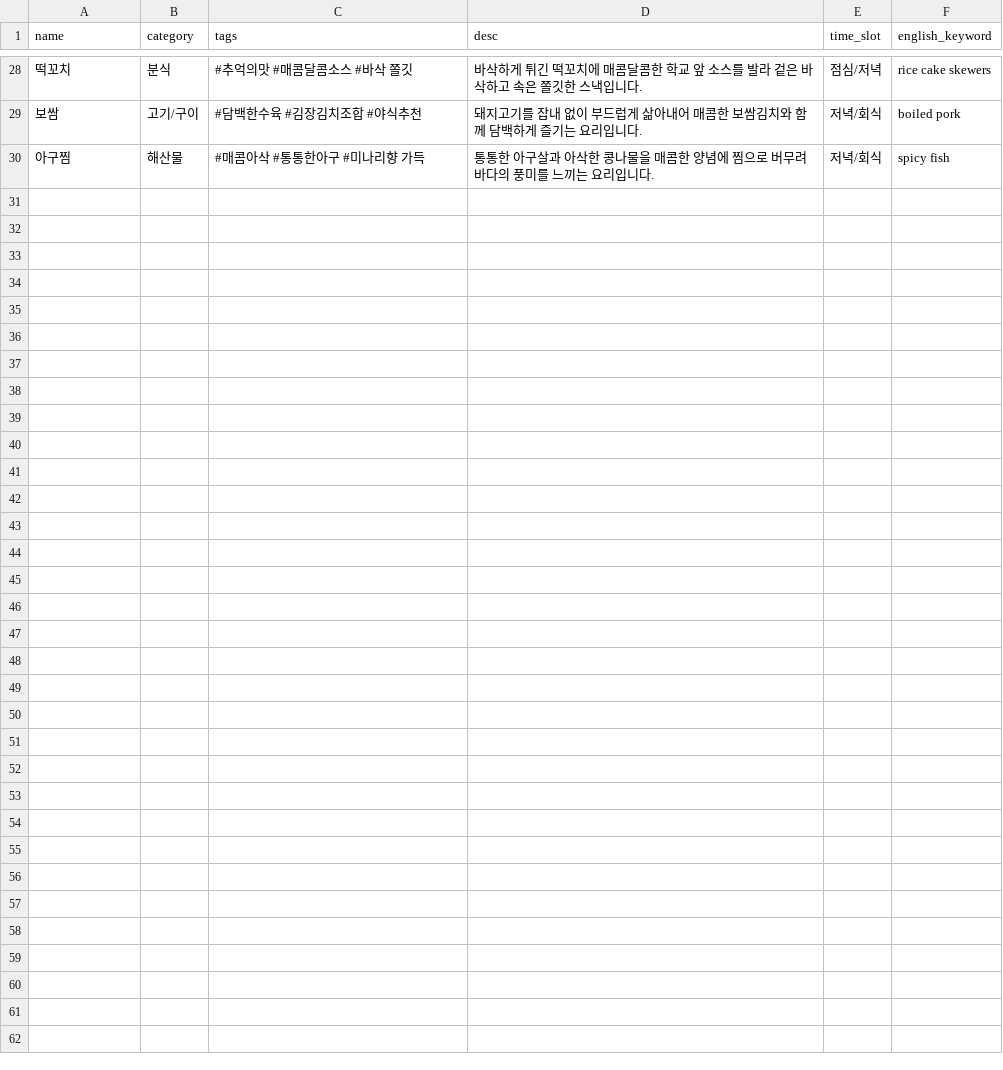
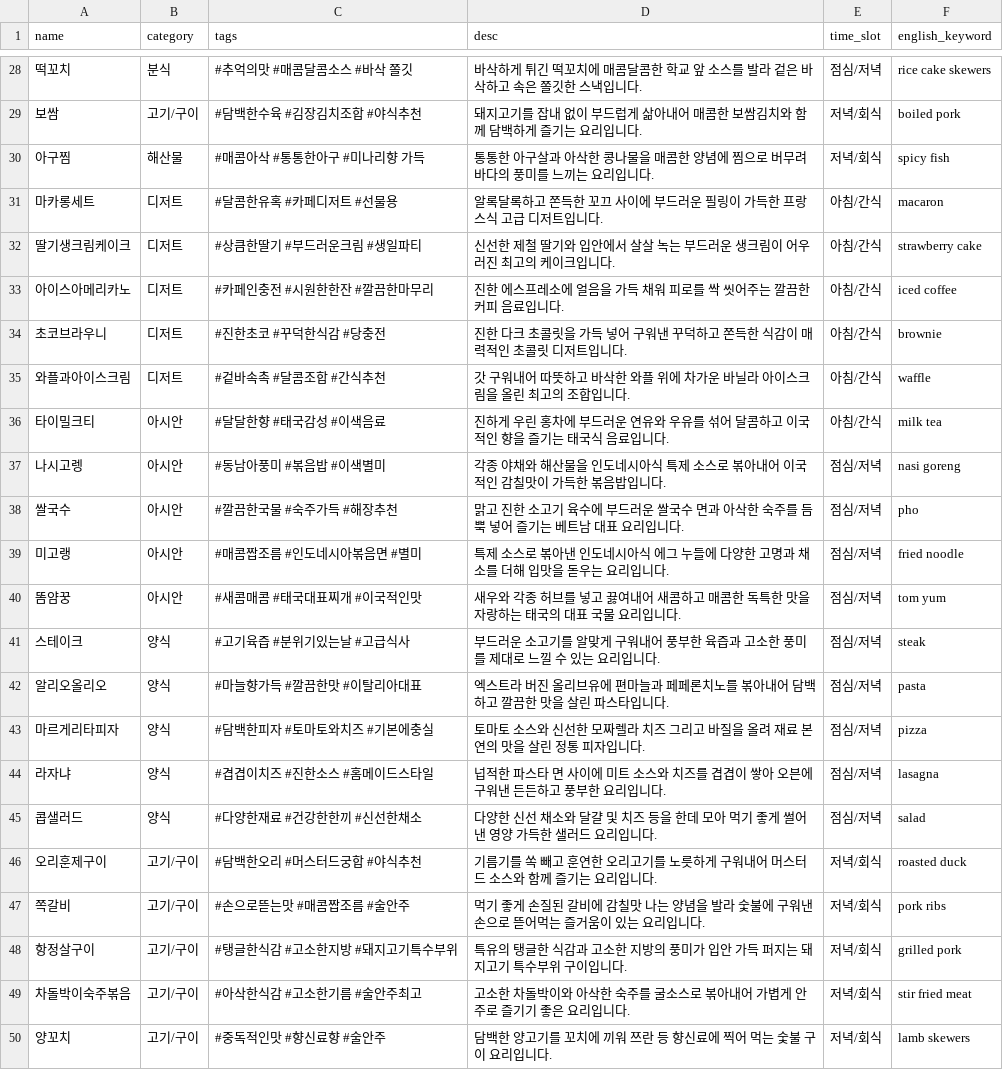
Before and after one commit to Seung-kyun-01/random-menu-app, a CSV file: final_menu_db_v3.csv, drawn as a sheet; only a part is shown, gaps mark what is left out.

Commit message:
Add files via upload

```diff
--- a/final_menu_db_v3.csv
+++ b/final_menu_db_v3.csv
@@ -30 +30,21 @@
 아구찜,해산물,#매콤아삭 #통통한아구 #미나리향 가득,통통한 아구살과 아삭한 콩나물을 매콤한 양념에 찜으로 버무려 바다의 풍미를 느끼는 요리입니다.,저녁/회식,spicy fish
+마카롱세트,디저트,#달콤한유혹 #카페디저트 #선물용,알록달록하고 쫀득한 꼬끄 사이에 부드러운 필링이 가득한 프랑스식 고급 디저트입니다.,아침/간식,macaron
+딸기생크림케이크,디저트,#상큼한딸기 #부드러운크림 #생일파티,신선한 제철 딸기와 입안에서 살살 녹는 부드러운 생크림이 어우러진 최고의 케이크입니다.,아침/간식,strawberry cake
+아이스아메리카노,디저트,#카페인충전 #시원한한잔 #깔끔한마무리,진한 에스프레소에 얼음을 가득 채워 피로를 싹 씻어주는 깔끔한 커피 음료입니다.,아침/간식,iced coffee
+초코브라우니,디저트,#진한초코 #꾸덕한식감 #당충전,진한 다크 초콜릿을 가득 넣어 구워낸 꾸덕하고 쫀득한 식감이 매력적인 초콜릿 디저트입니다.,아침/간식,brownie
+와플과아이스크림,디저트,#겉바속촉 #달콤조합 #간식추천,갓 구워내어 따뜻하고 바삭한 와플 위에 차가운 바닐라 아이스크림을 올린 최고의 조합입니다.,아침/간식,waffle
+타이밀크티,아시안,#달달한향 #태국감성 #이색음료,진하게 우린 홍차에 부드러운 연유와 우유를 섞어 달콤하고 이국적인 향을 즐기는 태국식 음료입니다.,아침/간식,milk tea
+나시고렝,아시안,#동남아풍미 #볶음밥 #이색별미,각종 야채와 해산물을 인도네시아식 특제 소스로 볶아내어 이국적인 감칠맛이 가득한 볶음밥입니다.,점심/저녁,nasi goreng
+쌀국수,아시안,#깔끔한국물 #숙주가득 #해장추천,맑고 진한 소고기 육수에 부드러운 쌀국수 면과 아삭한 숙주를 듬뿍 넣어 즐기는 베트남 대표 요리입니다.,점심/저녁,pho
+미고랭,아시안,#매콤짭조름 #인도네시아볶음면 #별미,특제 소스로 볶아낸 인도네시아식 에그 누들에 다양한 고명과 채소를 더해 입맛을 돋우는 요리입니다.,점심/저녁,fried noodle
+똠얌꿍,아시안,#새콤매콤 #태국대표찌개 #이국적인맛,새우와 각종 허브를 넣고 끓여내어 새콤하고 매콤한 독특한 맛을 자랑하는 태국의 대표 국물 요리입니다.,점심/저녁,tom yum
+스테이크,양식,#고기육즙 #분위기있는날 #고급식사,부드러운 소고기를 알맞게 구워내어 풍부한 육즙과 고소한 풍미를 제대로 느낄 수 있는 요리입니다.,점심/저녁,steak
+알리오올리오,양식,#마늘향가득 #깔끔한맛 #이탈리아대표,엑스트라 버진 올리브유에 편마늘과 페페론치노를 볶아내어 담백하고 깔끔한 맛을 살린 파스타입니다.,점심/저녁,pasta
+마르게리타피자,양식,#담백한피자 #토마토와치즈 #기본에충실,토마토 소스와 신선한 모짜렐라 치즈 그리고 바질을 올려 재료 본연의 맛을 살린 정통 피자입니다.,점심/저녁,pizza
+라자냐,양식,#겹겹이치즈 #진한소스 #홈메이드스타일,넙적한 파스타 면 사이에 미트 소스와 치즈를 겹겹이 쌓아 오븐에 구워낸 든든하고 풍부한 요리입니다.,점심/저녁,lasagna
+콥샐러드,양식,#다양한재료 #건강한한끼 #신선한채소,다양한 신선 채소와 달걀 및 치즈 등을 한데 모아 먹기 좋게 썰어낸 영양 가득한 샐러드 요리입니다.,점심/저녁,salad
+오리훈제구이,고기/구이,#담백한오리 #머스터드궁합 #야식추천,기름기를 쏙 빼고 훈연한 오리고기를 노릇하게 구워내어 머스터드 소스와 함께 즐기는 요리입니다.,저녁/회식,roasted duck
+쪽갈비,고기/구이,#손으로뜯는맛 #매콤짭조름 #술안주,먹기 좋게 손질된 갈비에 감칠맛 나는 양념을 발라 숯불에 구워낸 손으로 뜯어먹는 즐거움이 있는 요리입니다.,저녁/회식,pork ribs
+항정살구이,고기/구이,#탱글한식감 #고소한지방 #돼지고기특수부위,특유의 탱글한 식감과 고소한 지방의 풍미가 입안 가득 퍼지는 돼지고기 특수부위 구이입니다.,저녁/회식,grilled pork
+차돌박이숙주볶음,고기/구이,#아삭한식감 #고소한기름 #술안주최고,고소한 차돌박이와 아삭한 숙주를 굴소스로 볶아내어 가볍게 안주로 즐기기 좋은 요리입니다.,저녁/회식,stir fried meat
+양꼬치,고기/구이,#중독적인맛 #향신료향 #술안주,담백한 양고기를 꼬치에 끼워 쯔란 등 향신료에 찍어 먹는 숯불 구이 요리입니다.,저녁/회식,lamb skewers
```
